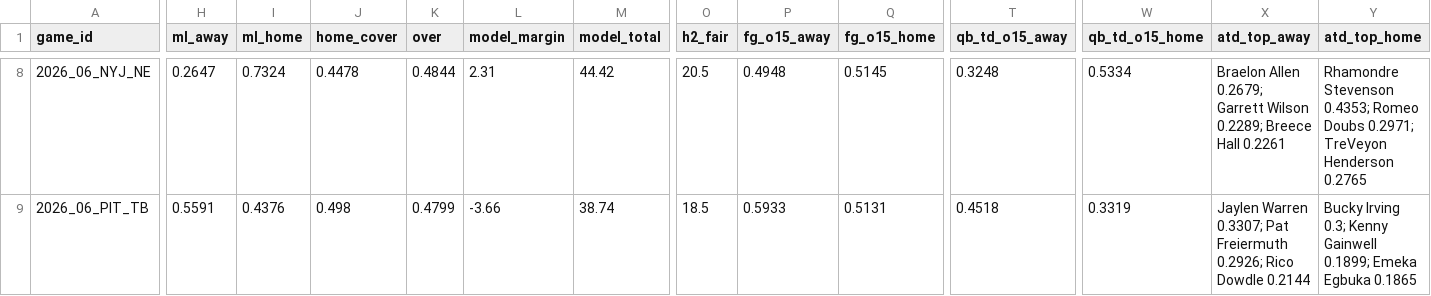
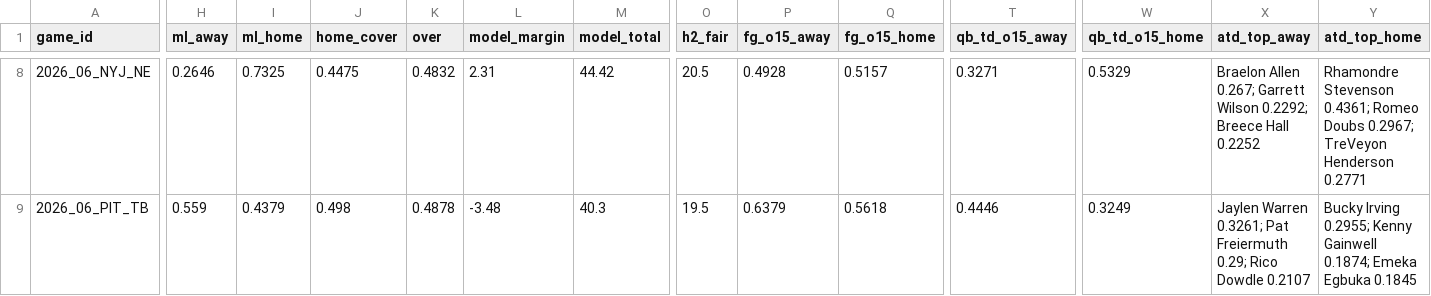
Before and after one commit to Moneyg604/nhl-early-goal, a CSV file: docs/nfl/weeks/2026-w06.csv, drawn as a sheet; only a part is shown, gaps mark what is left out; the diff covers the shown part only; the diff names each change by its address in the sheet, - before the commit and + after, or states it on an @@ line.

```diff
--- a/docs/nfl/weeks/2026-w06.csv
+++ b/docs/nfl/weeks/2026-w06.csv
-H8 (ml_away): 0.2647
+H8 (ml_away): 0.2646
-I8 (ml_home): 0.7324
+I8 (ml_home): 0.7325
-J8 (home_cover): 0.4478
+J8 (home_cover): 0.4475
-K8 (over): 0.4844
+K8 (over): 0.4832
-P8 (fg_o15_away): 0.4948
+P8 (fg_o15_away): 0.4928
-Q8 (fg_o15_home): 0.5145
+Q8 (fg_o15_home): 0.5157
-T8 (qb_td_o15_away): 0.3248
+T8 (qb_td_o15_away): 0.3271
-W8 (qb_td_o15_home): 0.5334
+W8 (qb_td_o15_home): 0.5329
-X8 (atd_top_away): Braelon Allen 0.2679; Garrett Wilson 0.2289; Breece Hall 0.2261
+X8 (atd_top_away): Braelon Allen 0.267; Garrett Wilson 0.2292; Breece Hall 0.2252
-Y8 (atd_top_home): Rhamondre Stevenson 0.4353; Romeo Doubs 0.2971; TreVeyon Henderson 0.2765
+Y8 (atd_top_home): Rhamondre Stevenson 0.4361; Romeo Doubs 0.2967; TreVeyon Henderson 0.2771
-H9 (ml_away): 0.5591
+H9 (ml_away): 0.559
-I9 (ml_home): 0.4376
+I9 (ml_home): 0.4379
-K9 (over): 0.4799
+K9 (over): 0.4878
-L9 (model_margin): -3.66
+L9 (model_margin): -3.48
-M9 (model_total): 38.74
+M9 (model_total): 40.3
-O9 (h2_fair): 18.5
+O9 (h2_fair): 19.5
-P9 (fg_o15_away): 0.5933
+P9 (fg_o15_away): 0.6379
-Q9 (fg_o15_home): 0.5131
+Q9 (fg_o15_home): 0.5618
-T9 (qb_td_o15_away): 0.4518
+T9 (qb_td_o15_away): 0.4446
-W9 (qb_td_o15_home): 0.3319
+W9 (qb_td_o15_home): 0.3249
-X9 (atd_top_away): Jaylen Warren 0.3307; Pat Freiermuth 0.2926; Rico Dowdle 0.2144
+X9 (atd_top_away): Jaylen Warren 0.3261; Pat Freiermuth 0.29; Rico Dowdle 0.2107
-Y9 (atd_top_home): Bucky Irving 0.3; Kenny Gainwell 0.1899; Emeka Egbuka 0.1865
+Y9 (atd_top_home): Bucky Irving 0.2955; Kenny Gainwell 0.1874; Emeka Egbuka 0.1845
```
Also changed, not shown: 132 edited cells elsewhere in this file, docs/nfl/weeks/2026-w07.csv, 10 other files.
